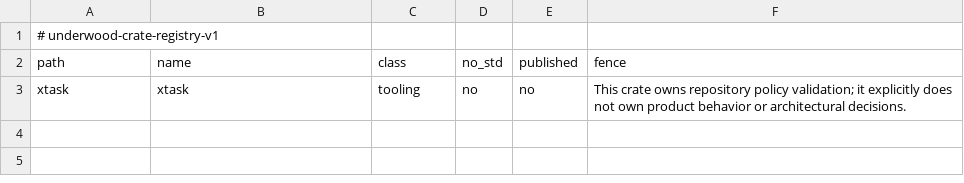
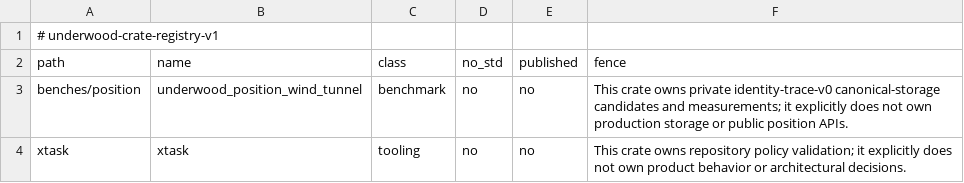
Before and after one commit to forest-rs/underwood, a TSV file: docs/governance/crates.tsv, drawn as a sheet.

```diff
--- a/docs/governance/crates.tsv
+++ b/docs/governance/crates.tsv
@@ -2,2 +2,3 @@
 path	name	class	no_std	published	fence
+benches/position	underwood_position_wind_tunnel	benchmark	no	no	This crate owns private identity-trace-v0 canonical-storage candidates and measurements; it explicitly does not own production storage or public position APIs.
 xtask	xtask	tooling	no	no	This crate owns repository policy validation; it explicitly does not own product behavior or architectural decisions.
```
Also changed, not shown: 11 other files.
